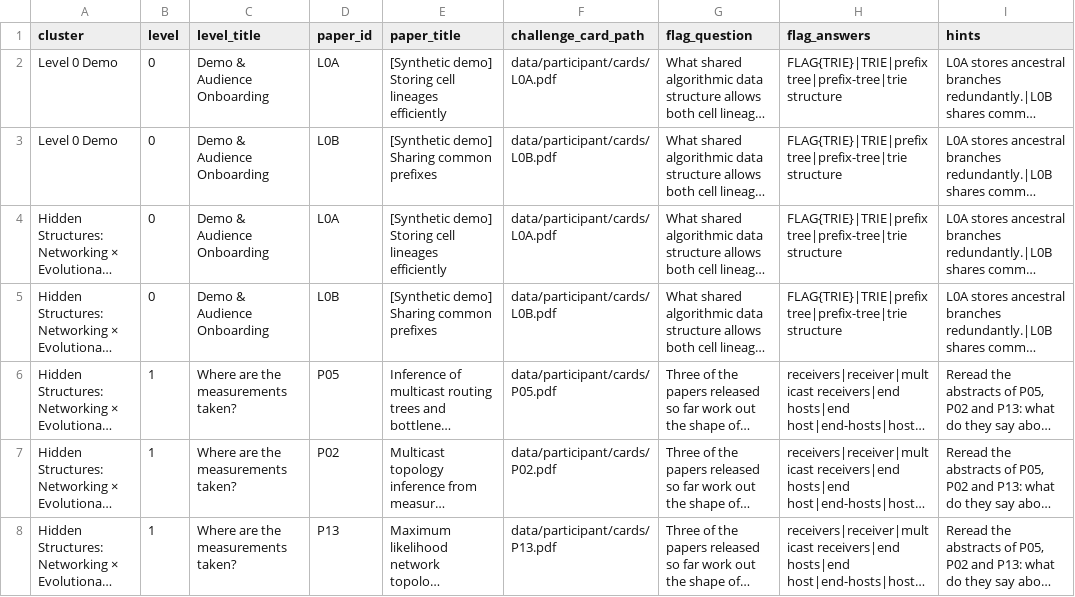
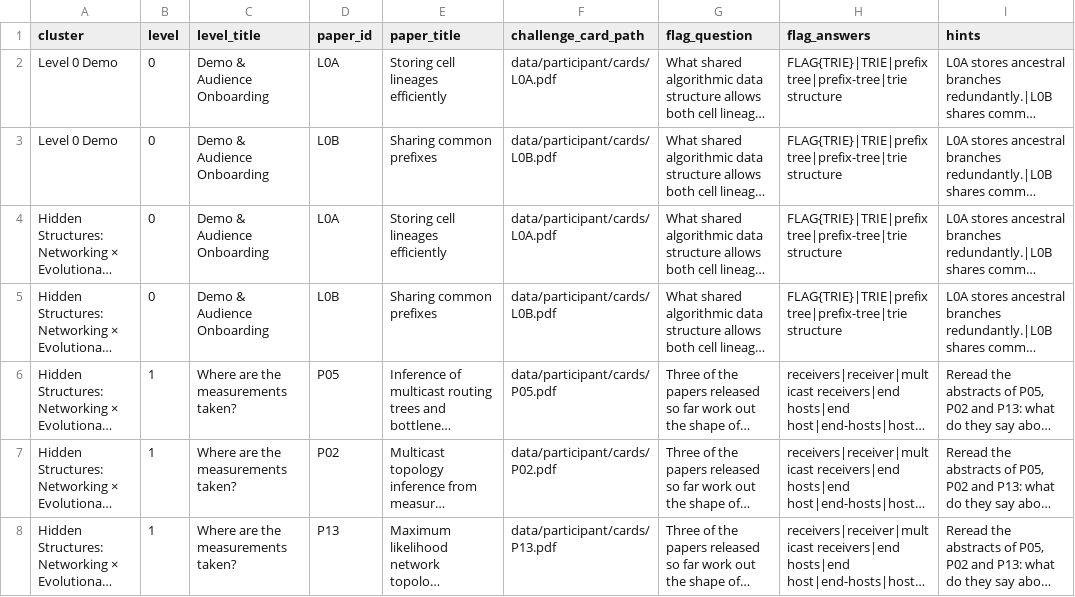
Before and after one commit to Roshan2607/Research-CTF, a CSV file: data/event_content.csv, drawn as a sheet; only a part is shown; long unchanged cells end in …; the diff names each change by its address in the sheet, - before the commit and + after, or states it on an @@ line.

Commit message:
refactor: clean up UI, remove emojis, relocate hints, remove duplicate table, polish demo cards

```diff
--- a/data/event_content.csv
+++ b/data/event_content.csv
-E2 (paper_title): [Synthetic demo] Storing cell lineages efficiently
+E2 (paper_title): Storing cell lineages efficiently
-E3 (paper_title): [Synthetic demo] Sharing common prefixes
+E3 (paper_title): Sharing common prefixes
-E4 (paper_title): [Synthetic demo] Storing cell lineages efficiently
+E4 (paper_title): Storing cell lineages efficiently
-E5 (paper_title): [Synthetic demo] Sharing common prefixes
+E5 (paper_title): Sharing common prefixes
```
Also changed, not shown: 7 other files.
